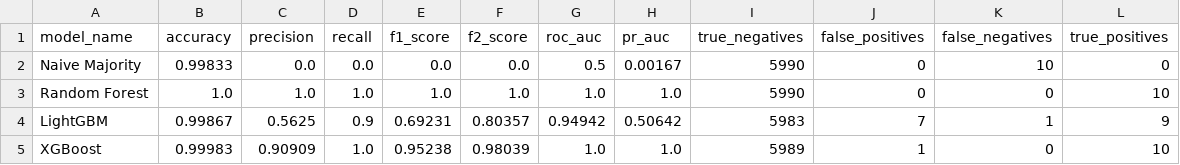
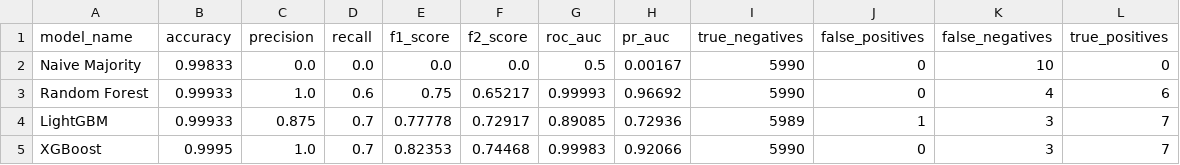
Before and after one commit to EnnurPekdemir/Bva_kredi_karti_dolandirilicik_analizi, a CSV file: reports/metrics/model_comparison_results.csv, drawn as a sheet.

```diff
--- a/reports/metrics/model_comparison_results.csv
+++ b/reports/metrics/model_comparison_results.csv
@@ -2,4 +2,4 @@ model_name,accuracy,precision,recall,f1_score,f2_score,roc_auc,pr_auc,true_negat
 Naive Majority,0.99833,0.0,0.0,0.0,0.0,0.5,0.00167,5990,0,10,0
-Random Forest,1.0,1.0,1.0,1.0,1.0,1.0,1.0,5990,0,0,10
-LightGBM,0.99867,0.5625,0.9,0.69231,0.80357,0.94942,0.50642,5983,7,1,9
-XGBoost,0.99983,0.90909,1.0,0.95238,0.98039,1.0,1.0,5989,1,0,10
+Random Forest,0.99933,1.0,0.6,0.75,0.65217,0.99993,0.96692,5990,0,4,6
+LightGBM,0.99933,0.875,0.7,0.77778,0.72917,0.89085,0.72936,5989,1,3,7
+XGBoost,0.9995,1.0,0.7,0.82353,0.74468,0.99983,0.92066,5990,0,3,7
```
Also changed, not shown: reports/metrics/eda_summary_statistics.csv, reports/metrics/scaling_experiment_results.csv, 19 other files.
